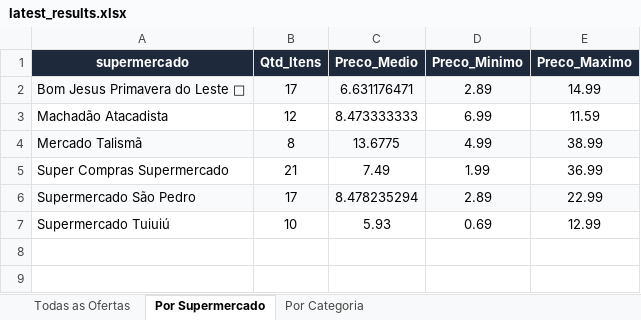
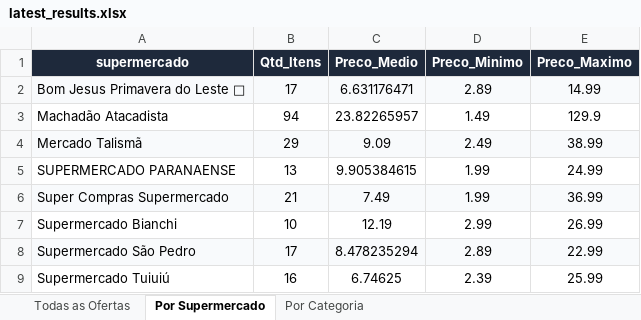
Before and after one commit to AVerz26/Weekly-Flyers-Scraper, an Excel workbook: docs/data/latest_results.xlsx, sheet Por Supermercado, drawn as a sheet; values as stored, in another font and other column widths than the file's, no borders; addresses are those after the commit; the diff names each change by its address in the sheet, - before the commit and + after, or states it on an @@ line.

```diff
--- a/docs/data/latest_results.xlsx (sheet Por Supermercado)
+++ b/docs/data/latest_results.xlsx (sheet Por Supermercado)
-B3 (Qtd_Itens): 12
+B3 (Qtd_Itens): 94
-C3 (Preco_Medio): 8.473333333
+C3 (Preco_Medio): 23.82265957
-D3 (Preco_Minimo): 6.99
+D3 (Preco_Minimo): 1.49
-E3 (Preco_Maximo): 11.59
+E3 (Preco_Maximo): 129.9
-B4 (Qtd_Itens): 8
+B4 (Qtd_Itens): 29
-C4 (Preco_Medio): 13.6775
+C4 (Preco_Medio): 9.09
-D4 (Preco_Minimo): 4.99
+D4 (Preco_Minimo): 2.49
+row 5: SUPERMERCADO PARANAENSE | 13 | 9.905384615 | 1.99 | 24.99
-A6:E6 fill: none
+A6:E6 fill: #F8FAFC
+row 7: Supermercado Bianchi | 10 | 12.19 | 2.99 | 26.99
-B9 (Qtd_Itens): 10
+B9 (Qtd_Itens): 16
-C9 (Preco_Medio): 5.93
+C9 (Preco_Medio): 6.74625
-D9 (Preco_Minimo): 0.69
+D9 (Preco_Minimo): 2.39
-E9 (Preco_Maximo): 12.99
+E9 (Preco_Maximo): 25.99
```
Also changed, not shown: sheet Todas as Ofertas, sheet Por Categoria, 3 other files.
